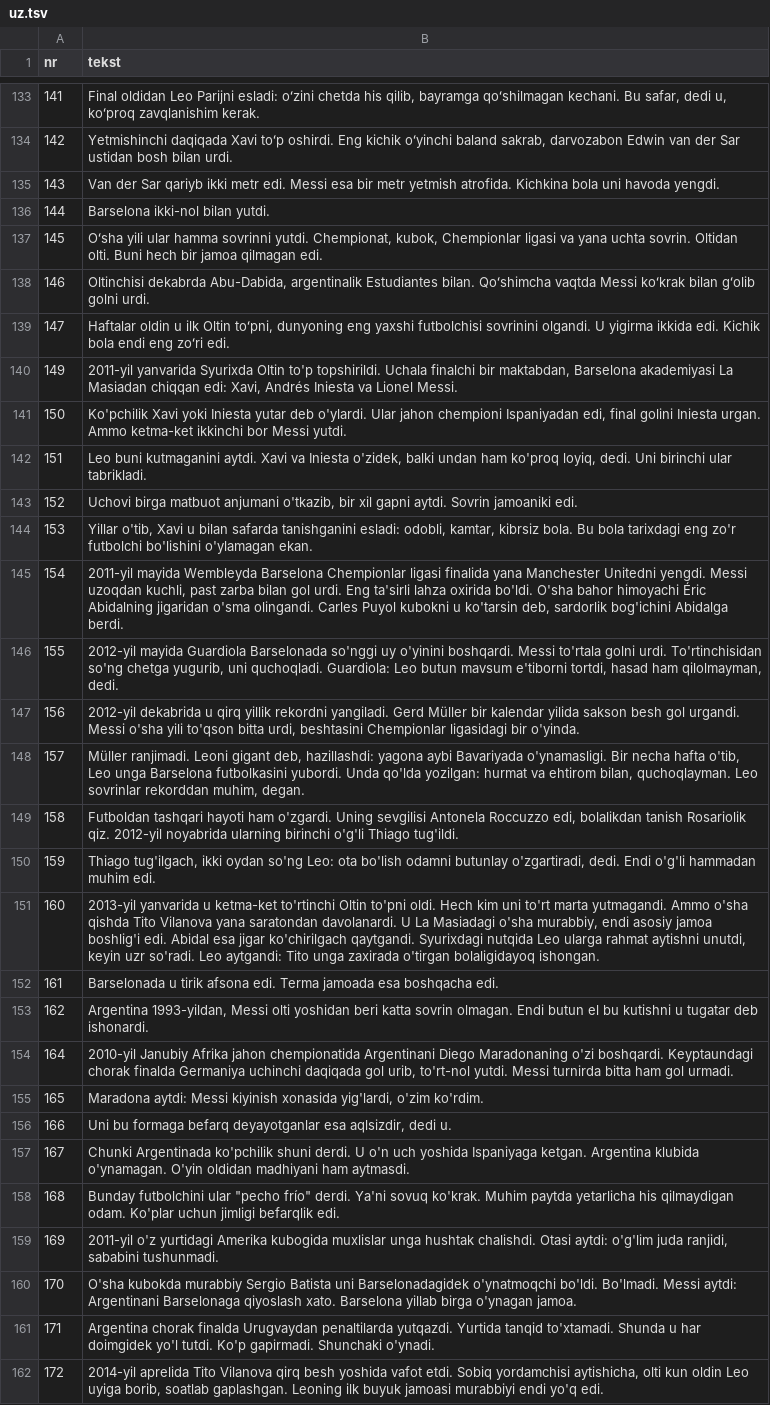
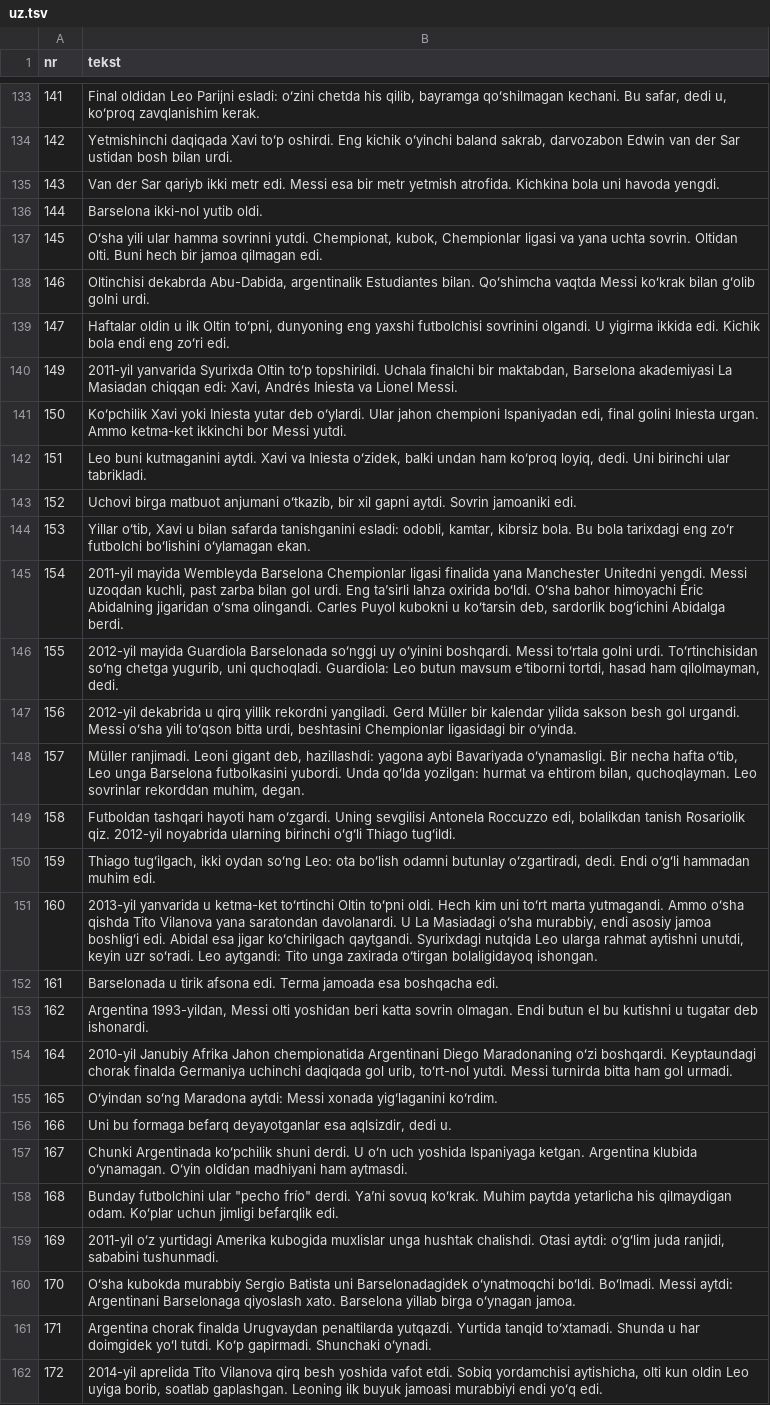
Before and after one commit to fn2h6j82h2-sys/Kjjjj, a TSV file: tlumaczenia/uz.tsv, drawn as a sheet; only a part is shown, gaps mark what is left out; the diff covers the shown part only; the diff names each change by its address in the sheet, - before the commit and + after, or states it on an @@ line.

```diff
--- a/tlumaczenia/uz.tsv
+++ b/tlumaczenia/uz.tsv
-B136 (tekst): Barselona ikki-nol bilan yutdi.
+B136 (tekst): Barselona ikki-nol yutib oldi.
-B140 (tekst): …Syurixda Oltin to'p topshirildi. Uchala…
+B140 (tekst): …Syurixda Oltin toʻp topshirildi. Uchala…
-B141 (tekst): Ko'pchilik Xavi yoki Iniesta yutar deb o'ylardi. Ular jahon…
+B141 (tekst): Koʻpchilik Xavi yoki Iniesta yutar deb oʻylardi. Ular jahon…
-B142 (tekst): …va Iniesta o'zidek, balki undan ham ko'proq loyiq, dedi.…
+B142 (tekst): …va Iniesta oʻzidek, balki undan ham koʻproq loyiq, dedi.…
-B143 (tekst): …matbuot anjumani o'tkazib, bir xil…
+B143 (tekst): …matbuot anjumani oʻtkazib, bir xil…
-B144 (tekst): Yillar o'tib, Xavi u bilan safarda tanishganini esladi: odobli, kamtar, kibrsiz bola. Bu bola tarixdagi eng zo'r futbolchi bo'lishini o'ylamagan ekan.
+B144 (tekst): Yillar oʻtib, Xavi u bilan safarda tanishganini esladi: odobli, kamtar, kibrsiz bola. Bu bola tarixdagi eng zoʻr futbolchi boʻlishini oʻylamagan ekan.
-B145 (tekst): …urdi. Eng ta'sirli lahza oxirida bo'ldi. O'sha bahor himoyachi Éric Abidalning jigaridan o'sma olingandi. Carles Puyol kubokni u ko'tarsin deb, sardorlik bog'ichini Abidalga berdi.
+B145 (tekst): …urdi. Eng taʼsirli lahza oxirida boʻldi. Oʻsha bahor himoyachi Éric Abidalning jigaridan oʻsma olingandi. Carles Puyol kubokni u koʻtarsin deb, sardorlik bogʻichini Abidalga berdi.
-B146 (tekst): …Guardiola Barselonada so'nggi uy o'yinini boshqardi. Messi to'rtala golni urdi. To'rtinchisidan so'ng chetga yugurib, uni quchoqladi. Guardiola: Leo butun mavsum e'tiborni tortdi, hasad…
+B146 (tekst): …Guardiola Barselonada soʻnggi uy oʻyinini boshqardi. Messi toʻrtala golni urdi. Toʻrtinchisidan soʻng chetga yugurib, uni quchoqladi. Guardiola: Leo butun mavsum eʼtiborni tortdi, hasad…
-B147 (tekst): …urgandi. Messi o'sha yili to'qson bitta urdi, beshtasini Chempionlar ligasidagi bir o'yinda.
+B147 (tekst): …urgandi. Messi oʻsha yili toʻqson bitta urdi, beshtasini Chempionlar ligasidagi bir oʻyinda.
-B148 (tekst): …aybi Bavariyada o'ynamasligi. Bir necha hafta o'tib, Leo unga Barselona futbolkasini yubordi. Unda qo'lda yozilgan: hurmat…
+B148 (tekst): …aybi Bavariyada oʻynamasligi. Bir necha hafta oʻtib, Leo unga Barselona futbolkasini yubordi. Unda qoʻlda yozilgan: hurmat…
-B149 (tekst): …hayoti ham o'zgardi. Uning sevgilisi Antonela Roccuzzo edi, bolalikdan tanish Rosariolik qiz. 2012-yil noyabrida ularning birinchi o'g'li Thiago tug'ildi.
+B149 (tekst): …hayoti ham oʻzgardi. Uning sevgilisi Antonela Roccuzzo edi, bolalikdan tanish Rosariolik qiz. 2012-yil noyabrida ularning birinchi oʻgʻli Thiago tugʻildi.
-B150 (tekst): Thiago tug'ilgach, ikki oydan so'ng Leo: ota bo'lish odamni butunlay o'zgartiradi, dedi. Endi o'g'li hammadan muhim…
+B150 (tekst): Thiago tugʻilgach, ikki oydan soʻng Leo: ota boʻlish odamni butunlay oʻzgartiradi, dedi. Endi oʻgʻli hammadan muhim…
-B151 (tekst): …u ketma-ket to'rtinchi Oltin to'pni oldi. Hech kim uni to'rt marta yutmagandi. Ammo o'sha qishda Tito Vilanova yana saratondan davolanardi. U La Masiadagi o'sha murabbiy, endi asosiy jamoa boshlig'i edi. Abidal esa jigar ko'chirilgach qaytgandi. Syurixdagi nutqida Leo ularga rahmat aytishni unutdi, keyin uzr so'radi. Leo aytgandi: Tito unga zaxirada o'tirgan bolaligidayoq ishongan.
+B151 (tekst): …u ketma-ket toʻrtinchi Oltin toʻpni oldi. Hech kim uni toʻrt marta yutmagandi. Ammo oʻsha qishda Tito Vilanova yana saratondan davolanardi. U La Masiadagi oʻsha murabbiy, endi asosiy jamoa boshligʻi edi. Abidal esa jigar koʻchirilgach qaytgandi. Syurixdagi nutqida Leo ularga rahmat aytishni unutdi, keyin uzr soʻradi. Leo aytgandi: Tito unga zaxirada oʻtirgan bolaligidayoq ishongan.
-B154 (tekst): …Janubiy Afrika jahon chempionatida Argentinani Diego Maradonaning o'zi boshqardi. Keyptaundagi chorak finalda Germaniya uchinchi daqiqada gol urib, to'rt-nol yutdi. Messi…
+B154 (tekst): …Janubiy Afrika Jahon chempionatida Argentinani Diego Maradonaning oʻzi boshqardi. Keyptaundagi chorak finalda Germaniya uchinchi daqiqada gol urib, toʻrt-nol yutdi. Messi…
-B155 (tekst): Maradona aytdi: Messi kiyinish xonasida yig'lardi, o'zim ko'rdim.
+B155 (tekst): Oʻyindan soʻng Maradona aytdi: Messi xonada yigʻlaganini koʻrdim.
-B157 (tekst): Chunki Argentinada ko'pchilik shuni derdi. U o'n uch yoshida Ispaniyaga ketgan. Argentina klubida o'ynamagan. O'yin oldidan madhiyani…
+B157 (tekst): Chunki Argentinada koʻpchilik shuni derdi. U oʻn uch yoshida Ispaniyaga ketgan. Argentina klubida oʻynamagan. Oʻyin oldidan madhiyani…
-B158 (tekst): …frío" derdi. Ya'ni sovuq ko'krak. Muhim paytda yetarlicha his qilmaydigan odam. Ko'plar uchun jimligi…
+B158 (tekst): …frío" derdi. Yaʼni sovuq koʻkrak. Muhim paytda yetarlicha his qilmaydigan odam. Koʻplar uchun jimligi…
-B159 (tekst): 2011-yil o'z yurtidagi Amerika kubogida muxlislar unga hushtak chalishdi. Otasi aytdi: o'g'lim juda ranjidi,…
+B159 (tekst): 2011-yil oʻz yurtidagi Amerika kubogida muxlislar unga hushtak chalishdi. Otasi aytdi: oʻgʻlim juda ranjidi,…
-B160 (tekst): O'sha kubokda murabbiy Sergio Batista uni Barselonadagidek o'ynatmoqchi bo'ldi. Bo'lmadi. Messi aytdi: Argentinani Barselonaga qiyoslash xato. Barselona yillab birga o'ynagan jamoa.
+B160 (tekst): Oʻsha kubokda murabbiy Sergio Batista uni Barselonadagidek oʻynatmoqchi boʻldi. Boʻlmadi. Messi aytdi: Argentinani Barselonaga qiyoslash xato. Barselona yillab birga oʻynagan jamoa.
-B161 (tekst): …Yurtida tanqid to'xtamadi. Shunda u har doimgidek yo'l tutdi. Ko'p gapirmadi. Shunchaki o'ynadi.
+B161 (tekst): …Yurtida tanqid toʻxtamadi. Shunda u har doimgidek yoʻl tutdi. Koʻp gapirmadi. Shunchaki oʻynadi.
-B162 (tekst): …murabbiyi endi yo'q edi.
+B162 (tekst): …murabbiyi endi yoʻq edi.
```
Also changed, not shown: 80 edited cells elsewhere in this file, tlumaczenia/ar-1.tsv.
